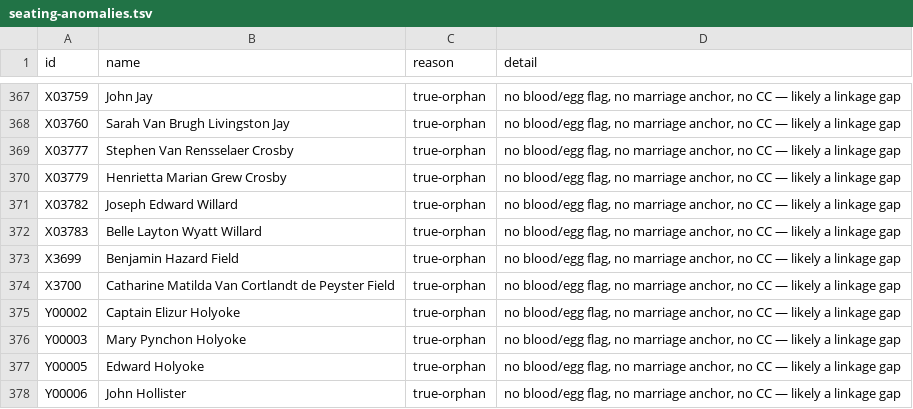
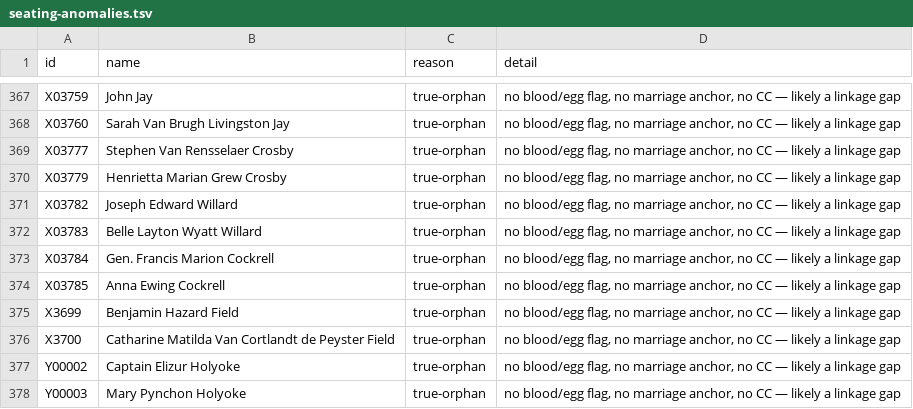
Before and after one commit to 35degrees/hookerfamily041726, a TSV file: seating-anomalies.tsv, drawn as a sheet; only a part is shown, gaps mark what is left out; the shorter side is filled out with more unchanged rows; the diff names each change by its address in the sheet, - before the commit and + after, or states it on an @@ line.

```diff
--- a/seating-anomalies.tsv
+++ b/seating-anomalies.tsv
+row 373: X03784 | Gen. Francis Marion Cockrell | true-orphan | no blood/egg flag, no marriage anchor, no CC — likely a linkage gap
+row 374: X03785 | Anna Ewing Cockrell | true-orphan | no blood/egg flag, no marriage anchor, no CC — likely a linkage gap
```
Also changed, not shown: 2 other files.
